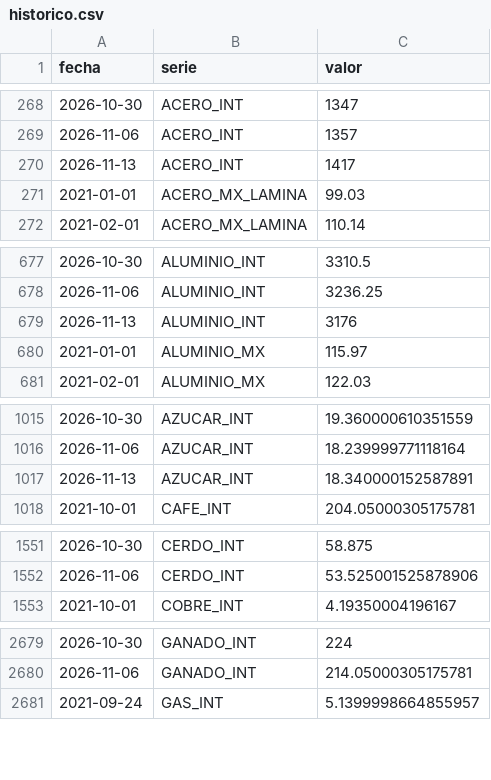
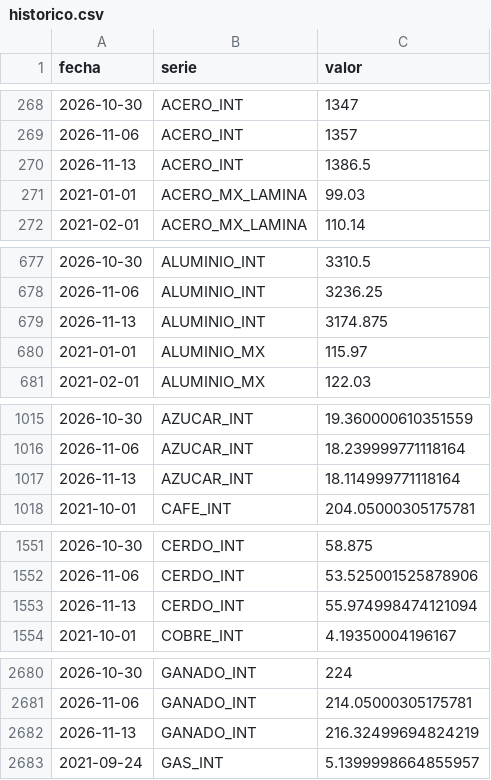
Before and after one commit to achapa-gif/Monitor-Commodities, a CSV file: data/historico.csv, drawn as a sheet; only a part is shown, gaps mark what is left out; the diff covers the shown part only.

```diff
--- a/data/historico.csv
+++ b/data/historico.csv
@@ -269,3 +269,3 @@ fecha,serie,valor
 2026-11-06,ACERO_INT,1357
-2026-11-13,ACERO_INT,1417
+2026-11-13,ACERO_INT,1386.5
 2021-01-01,ACERO_MX_LAMINA,99.03
@@ -678,3 +678,3 @@ fecha,serie,valor
 2026-11-06,ALUMINIO_INT,3236.25
-2026-11-13,ALUMINIO_INT,3176
+2026-11-13,ALUMINIO_INT,3174.875
 2021-01-01,ALUMINIO_MX,115.97
@@ -1016,3 +1016,3 @@ fecha,serie,valor
 2026-11-06,AZUCAR_INT,18.239999771118164
-2026-11-13,AZUCAR_INT,18.340000152587891
+2026-11-13,AZUCAR_INT,18.114999771118164
 2021-10-01,CAFE_INT,204.05000305175781
@@ -1552,2 +1552,3 @@ fecha,serie,valor
 2026-11-06,CERDO_INT,53.525001525878906
+2026-11-13,CERDO_INT,55.974998474121094
 2021-10-01,COBRE_INT,4.19350004196167
@@ -2680,2 +2681,3 @@ fecha,serie,valor
 2026-11-06,GANADO_INT,214.05000305175781
+2026-11-13,GANADO_INT,216.32499694824219
 2021-09-24,GAS_INT,5.1399998664855957
```
Also changed, not shown: 12 edited cells elsewhere in this file, 3 other files.
